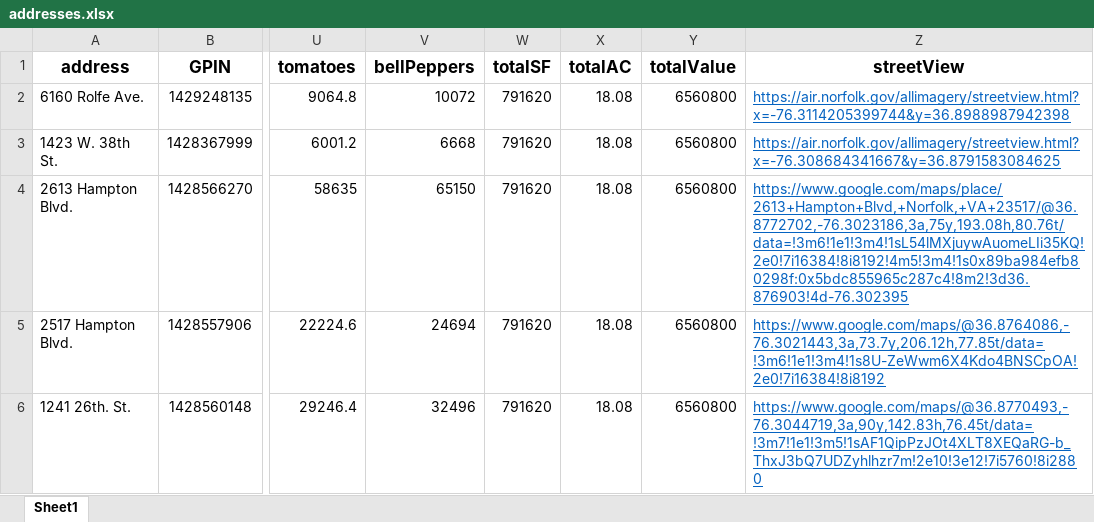
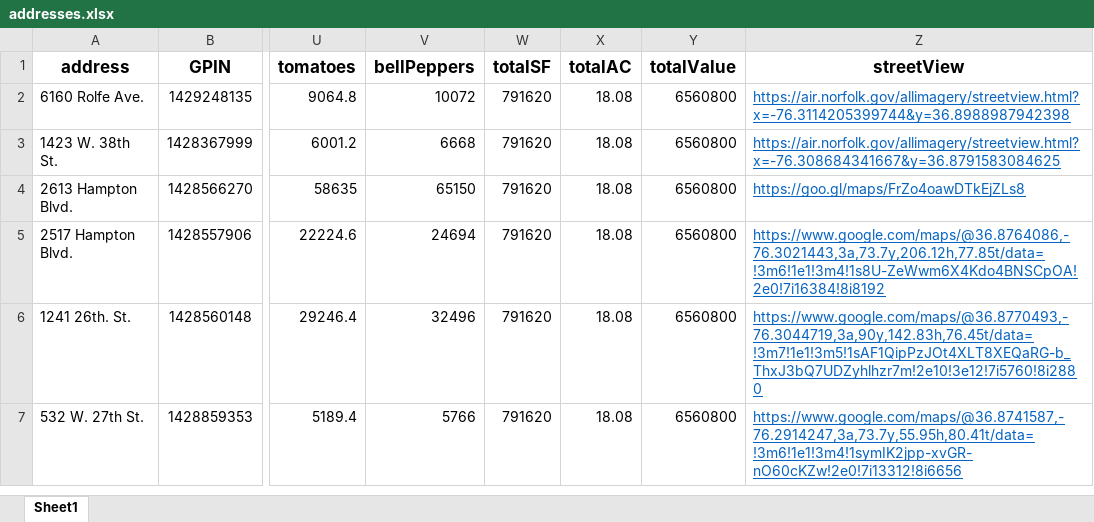
Before and after one commit to AlexBuck328/BlightedToBountiful, an Excel workbook: data/addresses.xlsx, sheet Sheet1, drawn as a sheet; only a part is shown, gaps mark what is left out; the shorter side is filled out with more unchanged rows; values as stored, in another font and other column widths than the file's, no borders; the diff names each change by its address in the sheet, - before the commit and + after, or states it on an @@ line.

```diff
--- a/data/addresses.xlsx (sheet Sheet1)
+++ b/data/addresses.xlsx (sheet Sheet1)
-Z4 (streetView): https://www.google.com/maps/place/2613+Hampton+Blvd,+Norfolk,+VA+23517/@36.8772702,-76.3023186,3a,75y,193.08h,80.76t/data=!3m6!1e1!3m4!1sL54lMXjuywAuomeLIi35KQ!2e0!7i16384!8i8192!4m5!3m4!1s0x89ba984efb80298f:0x5bdc855965c287c4!8m2!3d36.876903!4d-76.302395
+Z4 (streetView): https://goo.gl/maps/FrZo4oawDTkEjZLs8
```
Also changed, not shown: 5 other files.
